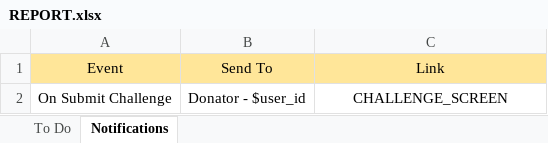
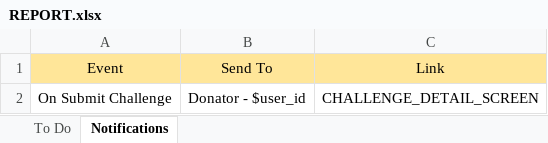
Before and after one commit to iuzairsaeed/ichallengeyou, an Excel workbook: REPORT.xlsx, sheet Notifications, drawn as a sheet; values as stored, in another font and other column widths than the file's, no borders; the diff names each change by its address in the sheet, - before the commit and + after, or states it on an @@ line.

```diff
--- a/REPORT.xlsx (sheet Notifications)
+++ b/REPORT.xlsx (sheet Notifications)
-C2: CHALLENGE_SCREEN
+C2: CHALLENGE_DETAIL_SCREEN
```
Also changed, not shown: sheet To Do, 11 other files.
